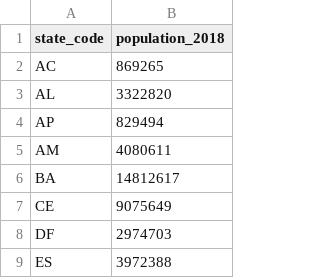
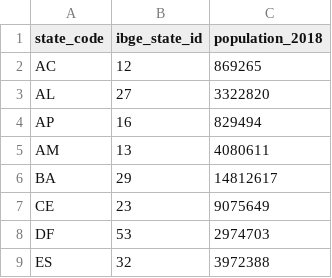
Before and after one commit to EugeneAndTheMachine/olist-dss, a CSV file: dbt/olist_dw/seeds/br_state_population.csv, drawn as a sheet; only a part is shown; the diff names each change by its address in the sheet, - before the commit and + after, or states it on an @@ line.

Commit message:
feat(P2): move data lake to Azure Blob Storage, drop IBGE API
MinIO stopped publishing community Docker images (Oct 2025) and its repo
went into maintenance mode, so the Landing/Bronze lake now uses Azure Blob
Storage through the azure-storage-blob SDK. The same code runs against:
- Azurite (Microsoft's storage emulator, Docker) for daily dev, offline;
- a real ADLS Gen2 account (Azure for Students) for the demo machine.
Switching backends only changes AZURE_STORAGE_CONNECTION_STRING in .env.

Data lake
- add ingestion/lake.py (container client, immutable upload, list, read);
  inside containers AZURITE_HOST rewrites 127.0.0.1:10000 -> azurite:10000
- port upload_to_lake.py and load_raw.py from boto3 to lake.py
- docker-compose: replace minio + minio-init with azurite 3.37.0 (:10000)
- env: MINIO_* / LAKE_BUCKET -> AZURE_STORAGE_CONNECTION_STRING / LAKE_CONTAINER
- deps: boto3 -> azure-storage-blob (pyproject, uv.lock, requirements*)
- docs: add docs/AZURE_SETUP.md (step-by-step Azure setup, SAS for the team,
  cost control, CLI, troubleshooting); update SETUP, README, plan, design

IBGE
- the IBGE Localidades API blocks non-Brazilian IPs (timeout / 403 from VN),
  which broke `make ingest` on every machine
- state and region now come from data/raw/events_brazilstates/br_states.csv;
  ibge_state_id is added to seed br_state_population (dim_geography contract
  unchanged); municipality list (COULD, city-level enrichment) dropped
- remove fetch_ibge.py, data/fallback/, raw.ibge_* sources; raw has 14 tables

dbt
- dbt >= 1.5 only accepts --project-dir/--profiles-dir after the subcommand;
  Makefile and the Airflow DAG now pass them via DBT_PROJECT_DIR /
  DBT_PROFILES_DIR

Verified locally: make up, ingest, load-raw (14 tables, row counts match the
CSVs, re-run is idempotent), dbt deps, seed, build (39/39 pass), ml, meta,
docs; upload to a real Azure storage account. Airflow image not rebuilt yet.

```diff
--- a/dbt/olist_dw/seeds/br_state_population.csv
+++ b/dbt/olist_dw/seeds/br_state_population.csv
+column B (ibge_state_id), rows 2-9: 12 | 27 | 16 | 13 | 29 | 23 | 53 | 32
```
Also changed, not shown: 24 other files.
